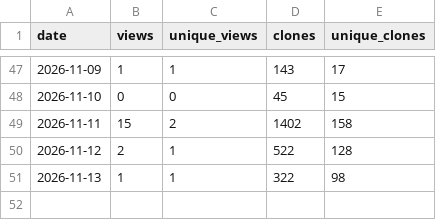
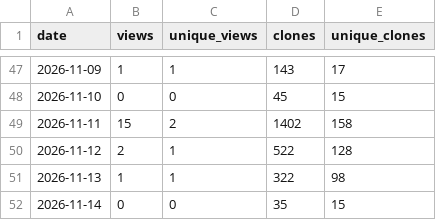
Before and after one commit to danielep71/K-IRRBB-NMDs, a CSV file: data/traffic_daily.csv, drawn as a sheet; only a part is shown, gaps mark what is left out.

```diff
--- a/data/traffic_daily.csv
+++ b/data/traffic_daily.csv
@@ -51 +51,2 @@ date,views,unique_views,clones,unique_clones
 2026-11-13,1,1,322,98
+2026-11-14,0,0,35,15
```
Also changed, not shown: data/popular_paths.csv, data/referrers.csv, 2 other files.
